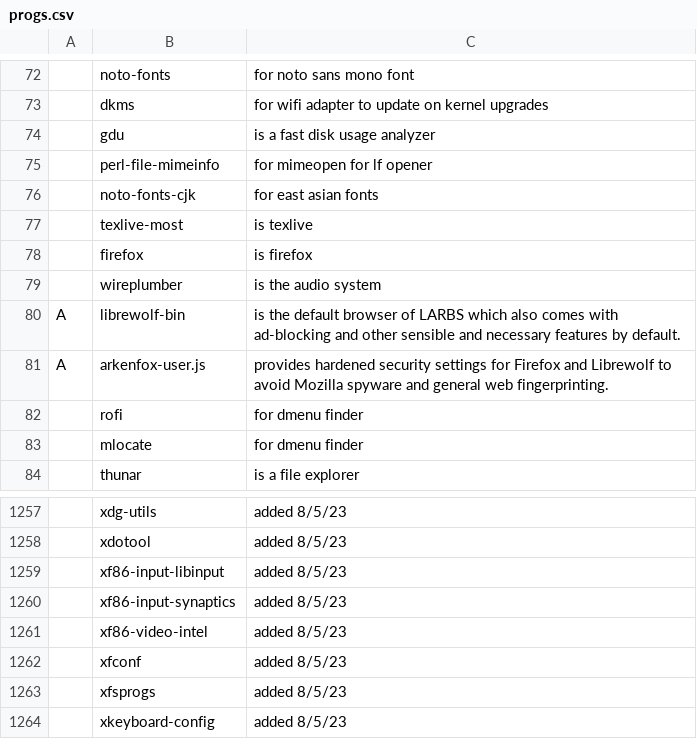
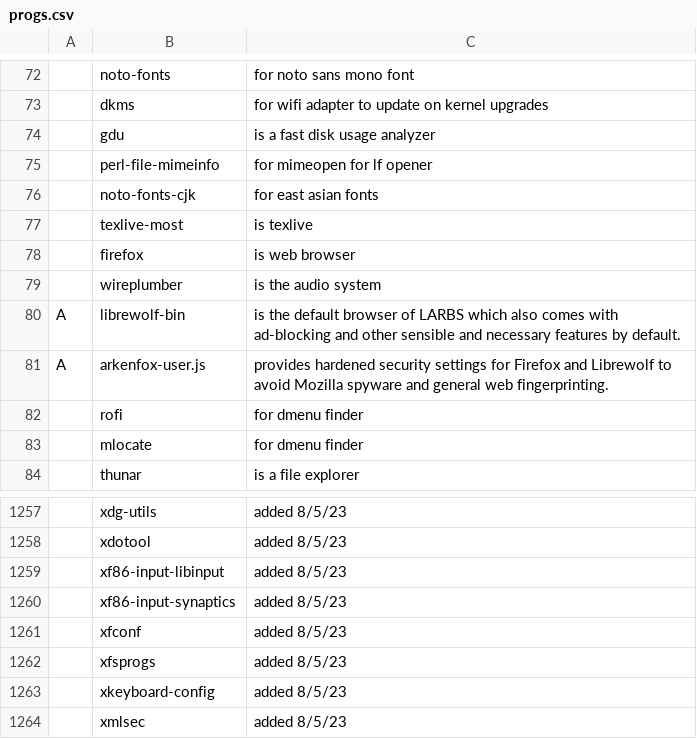
Before and after one commit to joesuk/dotfiles, a CSV file: bootstrap/progs.csv, drawn as a sheet; only a part is shown, gaps mark what is left out; the shorter side is filled out with more unchanged rows; the diff names each change by its address in the sheet, - before the commit and + after, or states it on an @@ line.

Commit message:
progs.csv

```diff
--- a/bootstrap/progs.csv
+++ b/bootstrap/progs.csv
-C78: is firefox
+C78: is web browser
-row 1261:  | xf86-video-intel | added 8/5/23
```
